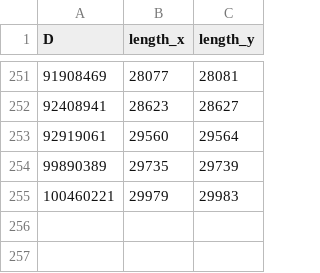
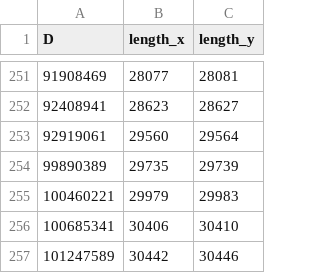
Before and after one commit to octonion/puzzles, a CSV file: chakravala/records.csv, drawn as a sheet; only a part is shown, gaps mark what is left out.

Commit message:
Pell records up to 100 million.

```diff
--- a/chakravala/records.csv
+++ b/chakravala/records.csv
@@ -255 +255,3 @@ D,length_x,length_y
 100460221,29979,29983
+100685341,30406,30410
+101247589,30442,30446
```
